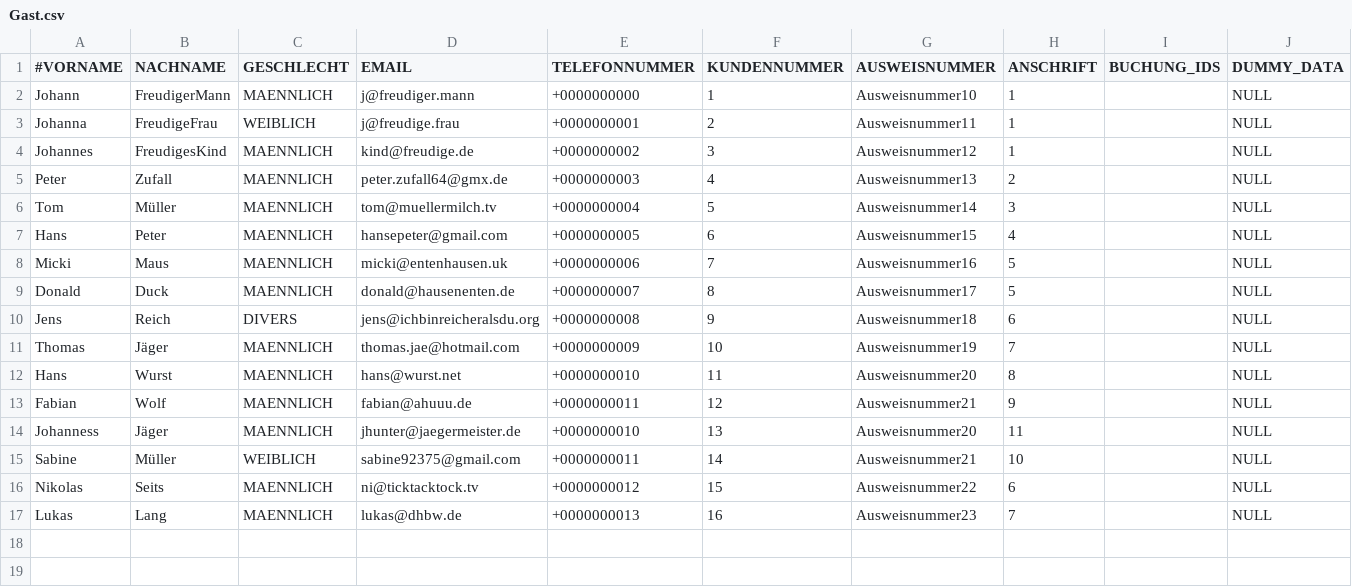
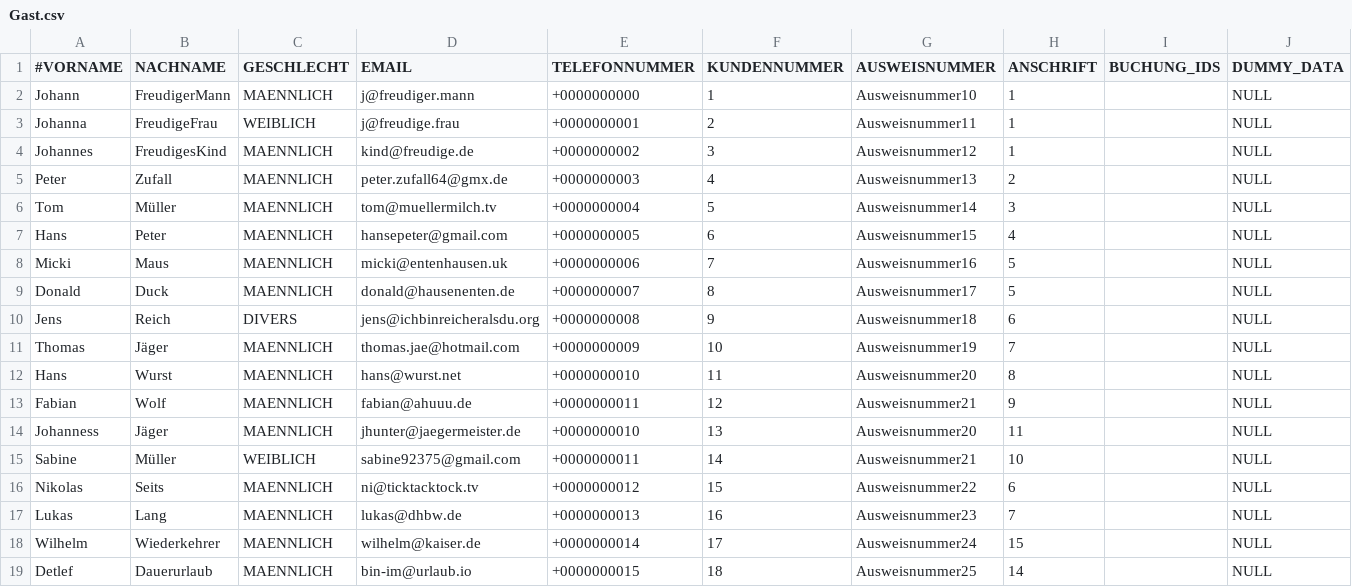
Before and after one commit to NicoZeitz/Campingplatzverwaltung, a CSV file: data/db/Gast.csv, drawn as a sheet; the diff names each change by its address in the sheet, - before the commit and + after, or states it on an @@ line.

Commit message:
fix always use name for enum csv data

```diff
--- a/data/db/Gast.csv
+++ b/data/db/Gast.csv
+row 18: Wilhelm | Wiederkehrer | MAENNLICH | wilhelm@kaiser.de | +0000000014 | 17 | Ausweisnummer24 | 15 |  | NULL
+row 19: Detlef | Dauerurlaub | MAENNLICH | bin-im@urlaub.io | +0000000015 | 18 | Ausweisnummer25 | 14 |  | NULL
```
Also changed, not shown: data/db/Adresse.csv, data/db/Ausruestung.csv, 7 other files.
